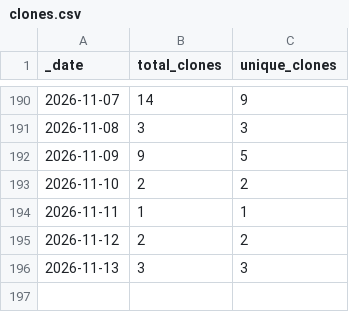
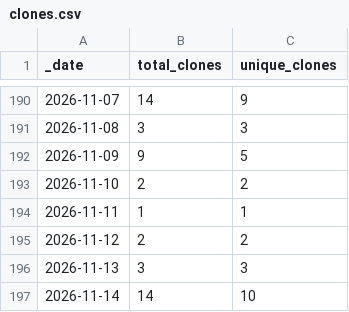
Before and after one commit to somyabhalani/airsign, a CSV file: traffic/clones.csv, drawn as a sheet; only a part is shown, gaps mark what is left out.

```diff
--- a/traffic/clones.csv
+++ b/traffic/clones.csv
@@ -196 +196,2 @@ _date,total_clones,unique_clones
 2026-11-13,3,3
+2026-11-14,14,10
```
Also changed, not shown: traffic/views.csv, 1 other file.
